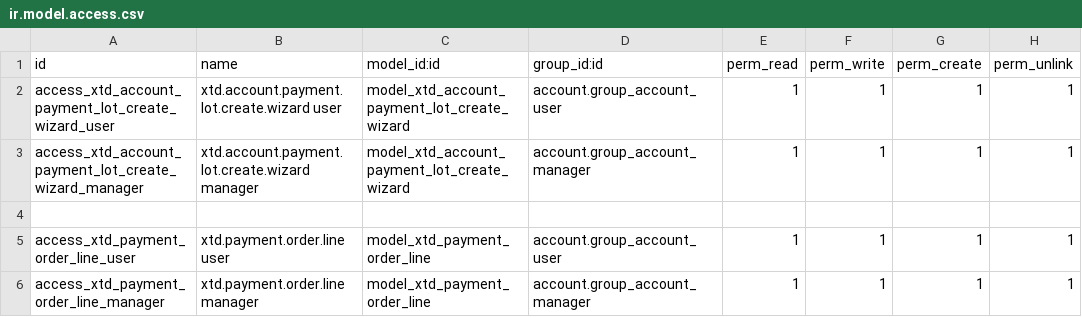
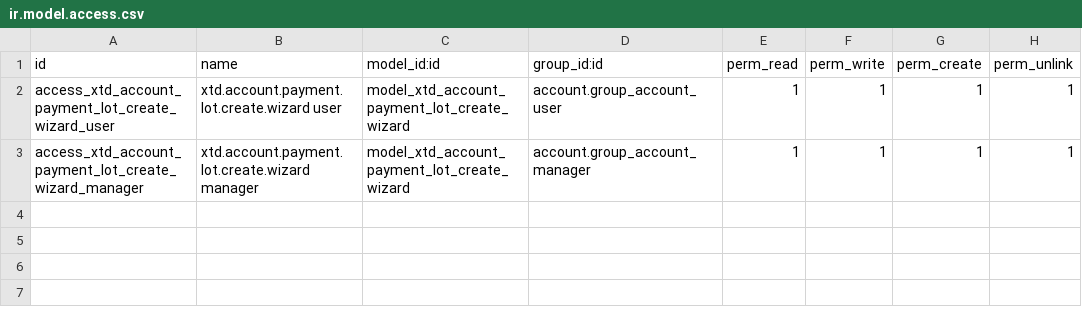
Before and after one commit to xtendoo-corporation/xtendoo, a CSV file: xtendoo_account_payment_effects/security/ir.model.access.csv, drawn as a sheet; the diff names each change by its address in the sheet, - before the commit and + after, or states it on an @@ line.

```diff
--- a/xtendoo_account_payment_effects/security/ir.model.access.csv
+++ b/xtendoo_account_payment_effects/security/ir.model.access.csv
-row 4: (empty)
-row 5: access_xtd_payment_order_line_user | xtd.payment.order.line user | model_xtd_payment_order_line | account.group_account_user | 1 | 1 | 1 | 1
-row 6: access_xtd_payment_order_line_manager | xtd.payment.order.line manager | model_xtd_payment_order_line | account.group_account_manager | 1 | 1 | 1 | 1
```
Also changed, not shown: 5 other files.
